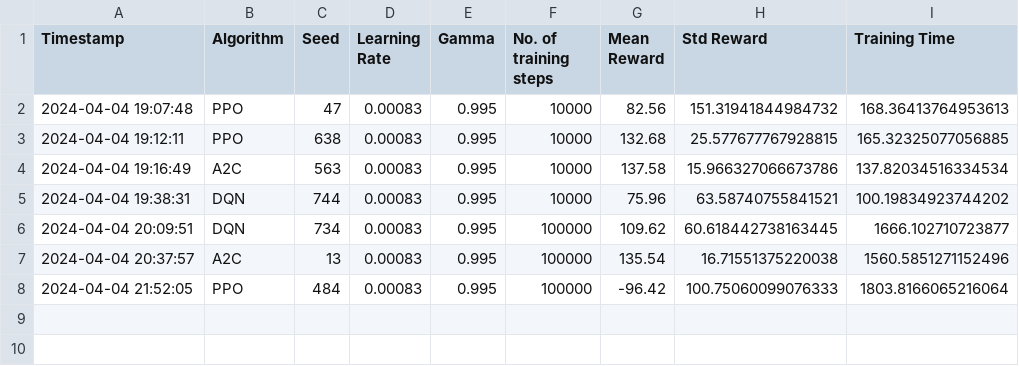
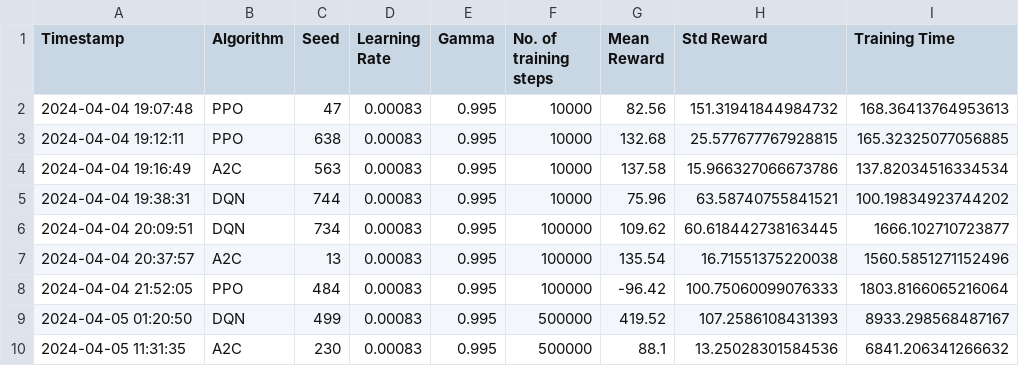
Before and after one commit to RlNZLER/Mario_RL, a CSV file: training_log.csv, drawn as a sheet.

```diff
--- a/training_log.csv
+++ b/training_log.csv
@@ -8 +8,3 @@ Timestamp,Algorithm,Seed,Learning Rate,Gamma,No. of training steps,Mean Reward,S
 2024-04-04 21:52:05,PPO,484,0.00083,0.995,100000,-96.42,100.75060099076333,1803.8166065216064
+2024-04-05 01:20:50,DQN,499,0.00083,0.995,500000,419.52,107.2586108431393,8933.298568487167
+2024-04-05 11:31:35,A2C,230,0.00083,0.995,500000,88.1,13.25028301584536,6841.206341266632
```
Also changed, not shown: 1 other file.
